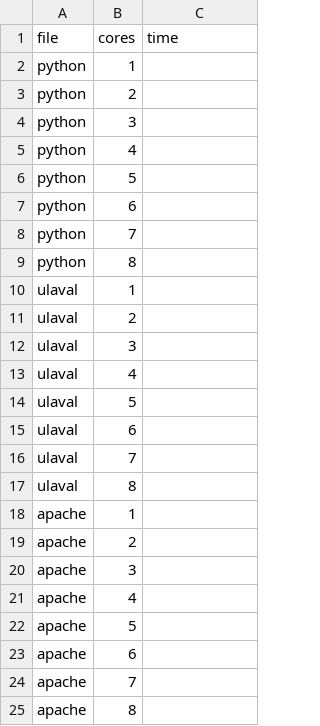
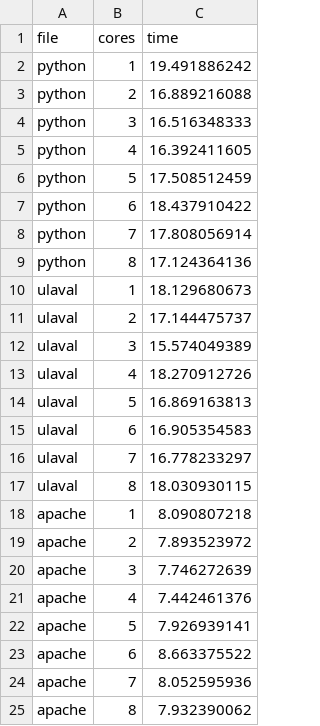
Before and after one commit to TheBoje/GIF-4104, a CSV file: TP5/bench_res.csv, drawn as a sheet.

```diff
--- a/TP5/bench_res.csv
+++ b/TP5/bench_res.csv
@@ -1,25 +1,25 @@
 file,cores,time
-python,1,
-python,2,
-python,3,
-python,4,
-python,5,
-python,6,
-python,7,
-python,8,
-ulaval,1,
-ulaval,2,
-ulaval,3,
-ulaval,4,
-ulaval,5,
-ulaval,6,
-ulaval,7,
-ulaval,8,
-apache,1,
-apache,2,
-apache,3,
-apache,4,
-apache,5,
-apache,6,
-apache,7,
-apache,8,
+python,1,19.491886242
+python,2,16.889216088
+python,3,16.516348333
+python,4,16.392411605
+python,5,17.508512459
+python,6,18.437910422
+python,7,17.808056914
+python,8,17.124364136
+ulaval,1,18.129680673
+ulaval,2,17.144475737
+ulaval,3,15.574049389
+ulaval,4,18.270912726
+ulaval,5,16.869163813
+ulaval,6,16.905354583
+ulaval,7,16.778233297
+ulaval,8,18.030930115
+apache,1,8.090807218
+apache,2,7.893523972
+apache,3,7.746272639
+apache,4,7.442461376
+apache,5,7.926939141
+apache,6,8.663375522
+apache,7,8.052595936
+apache,8,7.932390062
```
Also changed, not shown: 6 other files.
